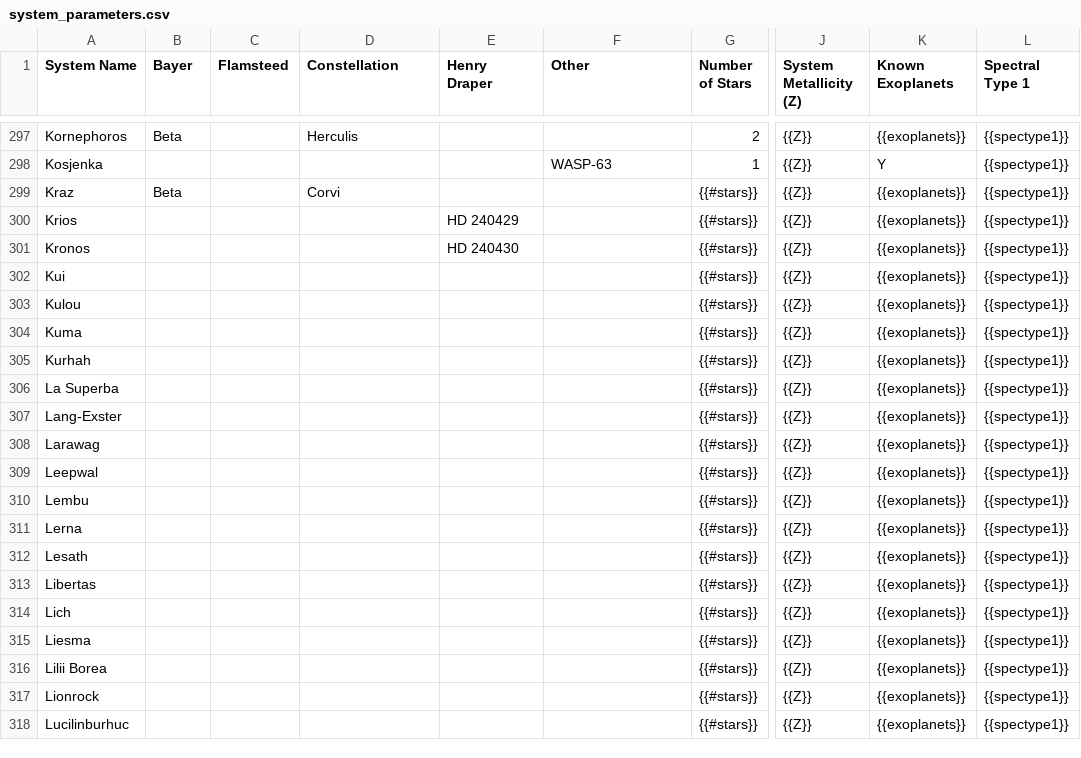
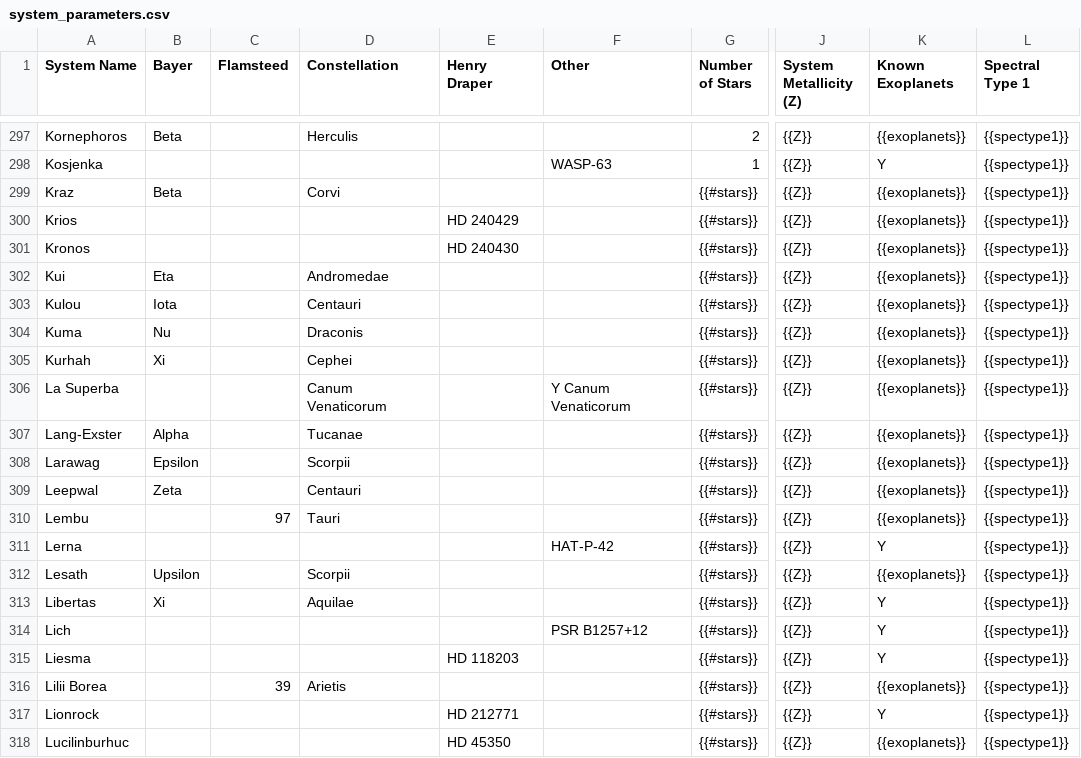
Before and after one commit to tcdoggett/gaia, a CSV file: src/planetary_system_data/system_parameters.csv, drawn as a sheet; only a part is shown, gaps mark what is left out; the diff covers the shown part only; the diff names each change by its address in the sheet, - before the commit and + after, or states it on an @@ line.

Commit message:
Update system_parameters.csv

```diff
--- a/src/planetary_system_data/system_parameters.csv
+++ b/src/planetary_system_data/system_parameters.csv
-B302 (Bayer): (empty)
+B302 (Bayer): Eta
-D302 (Constellation): (empty)
+D302 (Constellation): Andromedae
-B303 (Bayer): (empty)
+B303 (Bayer): Iota
-D303 (Constellation): (empty)
+D303 (Constellation): Centauri
-B304 (Bayer): (empty)
+B304 (Bayer): Nu
-D304 (Constellation): (empty)
+D304 (Constellation): Draconis
-B305 (Bayer): (empty)
+B305 (Bayer): Xi
-D305 (Constellation): (empty)
+D305 (Constellation): Cephei
-D306 (Constellation): (empty)
+D306 (Constellation): Canum Venaticorum
-F306 (Other): (empty)
+F306 (Other): Y Canum Venaticorum
-B307 (Bayer): (empty)
+B307 (Bayer): Alpha
-D307 (Constellation): (empty)
+D307 (Constellation): Tucanae
-B308 (Bayer): (empty)
+B308 (Bayer): Epsilon
-D308 (Constellation): (empty)
+D308 (Constellation): Scorpii
-B309 (Bayer): (empty)
+B309 (Bayer): Zeta
-D309 (Constellation): (empty)
+D309 (Constellation): Centauri
-C310 (Flamsteed): (empty)
+C310 (Flamsteed): 97
-D310 (Constellation): (empty)
+D310 (Constellation): Tauri
-F311 (Other): (empty)
+F311 (Other): HAT-P-42
-K311 (Known Exoplanets): {{exoplanets}}
+K311 (Known Exoplanets): Y
-B312 (Bayer): (empty)
+B312 (Bayer): Upsilon
-D312 (Constellation): (empty)
+D312 (Constellation): Scorpii
-B313 (Bayer): (empty)
+B313 (Bayer): Xi
-D313 (Constellation): (empty)
+D313 (Constellation): Aquilae
-K313:K315 (Known Exoplanets): {{exoplanets}}
+K313:K315 (Known Exoplanets): Y
-F314 (Other): (empty)
+F314 (Other): PSR B1257+12
-E315 (Henry Draper): (empty)
+E315 (Henry Draper): HD 118203
-C316 (Flamsteed): (empty)
+C316 (Flamsteed): 39
-D316 (Constellation): (empty)
+D316 (Constellation): Arietis
-E317 (Henry Draper): (empty)
+E317 (Henry Draper): HD 212771
-K317 (Known Exoplanets): {{exoplanets}}
+K317 (Known Exoplanets): Y
-E318 (Henry Draper): (empty)
+E318 (Henry Draper): HD 45350
```
Also changed, not shown: 22 edited cells elsewhere in this file.
